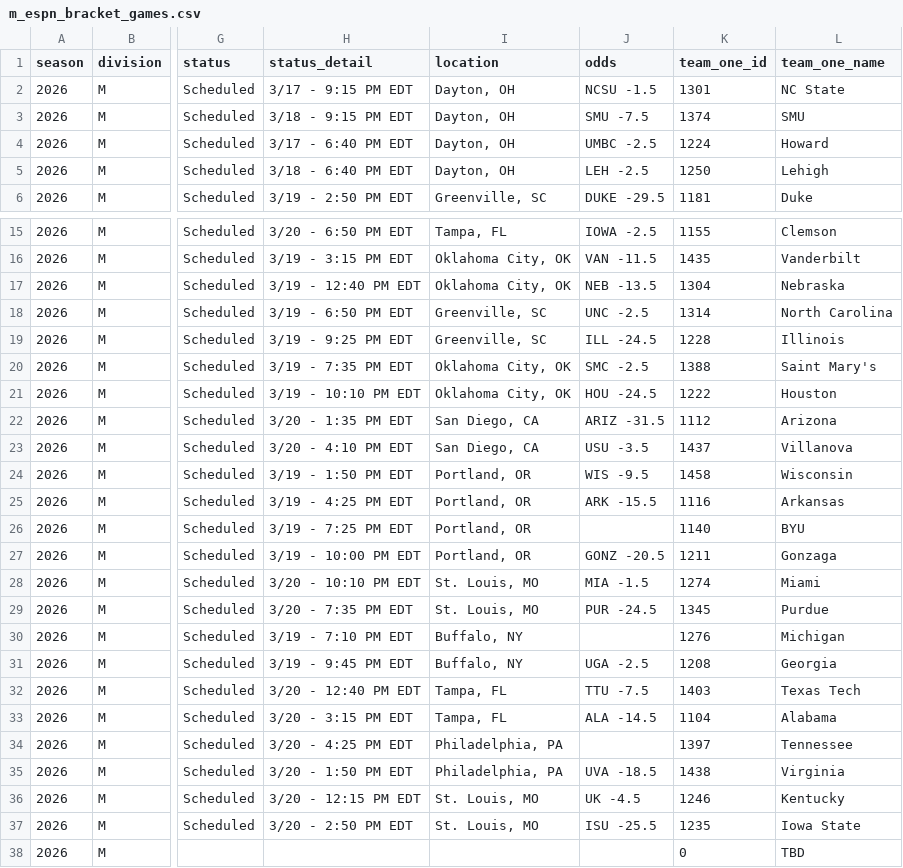
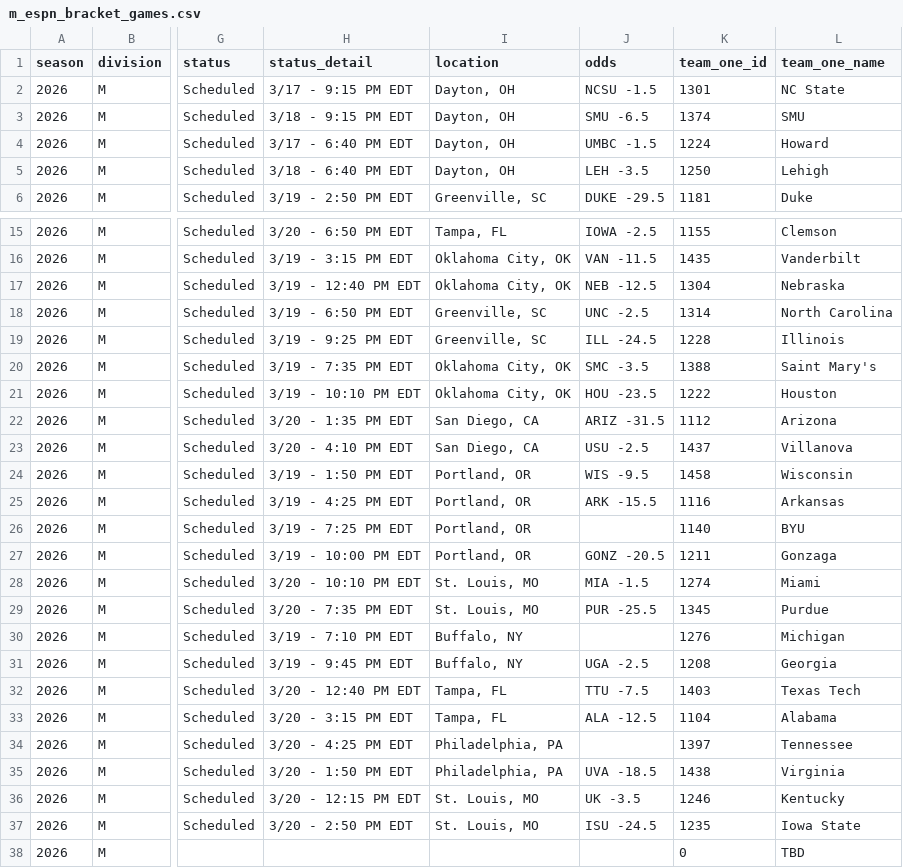
Before and after one commit to ksauln/MarchMadness, a CSV file: artifacts/external/m_espn_bracket_games.csv, drawn as a sheet; only a part is shown, gaps mark what is left out; the diff names each change by its address in the sheet, - before the commit and + after, or states it on an @@ line.

```diff
--- a/artifacts/external/m_espn_bracket_games.csv
+++ b/artifacts/external/m_espn_bracket_games.csv
-J3 (odds): SMU -7.5
+J3 (odds): SMU -6.5
-J4 (odds): UMBC -2.5
+J4 (odds): UMBC -1.5
-J5 (odds): LEH -2.5
+J5 (odds): LEH -3.5
-J17 (odds): NEB -13.5
+J17 (odds): NEB -12.5
-J20 (odds): SMC -2.5
+J20 (odds): SMC -3.5
-J21 (odds): HOU -24.5
+J21 (odds): HOU -23.5
-J23 (odds): USU -3.5
+J23 (odds): USU -2.5
-J29 (odds): PUR -24.5
+J29 (odds): PUR -25.5
-J33 (odds): ALA -14.5
+J33 (odds): ALA -12.5
-J36 (odds): UK -4.5
+J36 (odds): UK -3.5
-J37 (odds): ISU -25.5
+J37 (odds): ISU -24.5
```
Also changed, not shown: artifacts/external/w_espn_bracket_games.csv, artifacts/metrics/m_bracket_simulation.csv, 8 other files.
